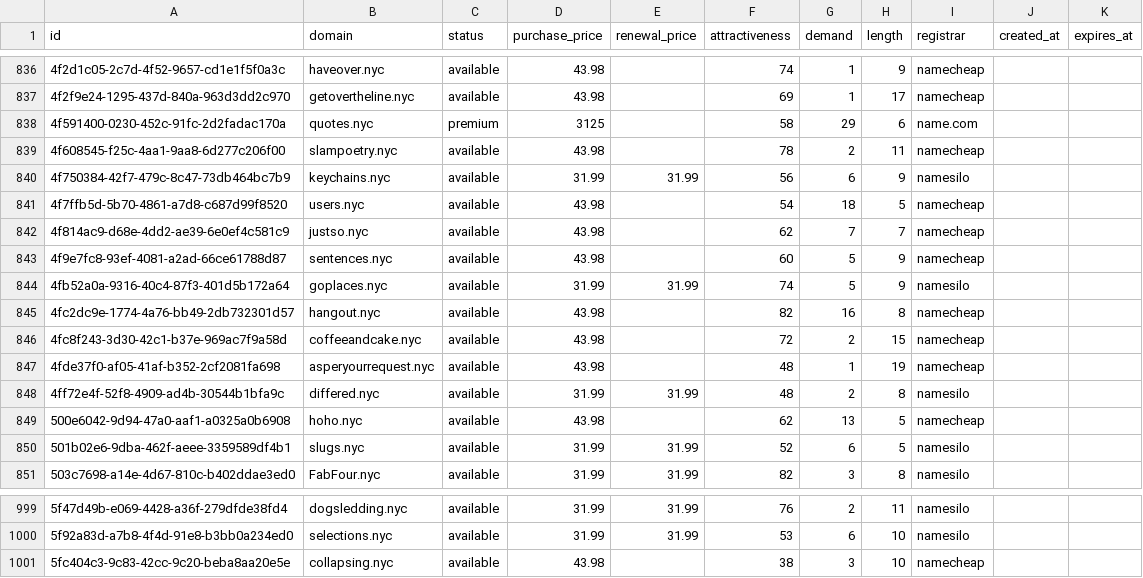
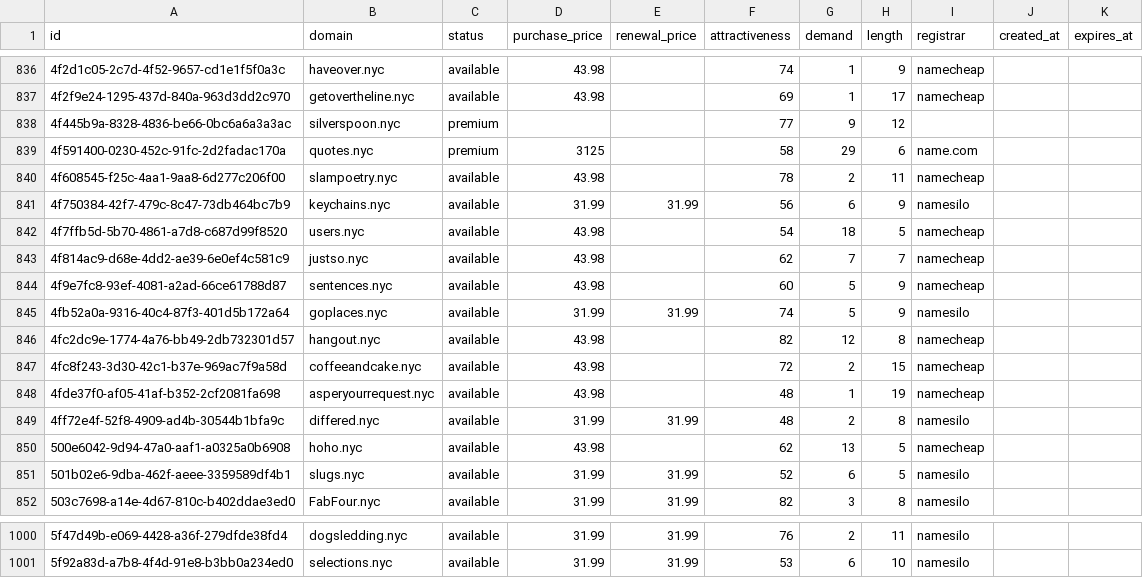
Before and after one commit to UniqueDomains/nyc-oneword-domains, a CSV file: nyc.csv, drawn as a sheet; only a part is shown, gaps mark what is left out.

Commit message:
Domains update

```diff
--- a/nyc.csv
+++ b/nyc.csv
@@ -837,2 +837,3 @@ id,domain,status,purchase_price,renewal_price,attractiveness,demand,length,regis
 4f2f9e24-1295-437d-840a-963d3dd2c970,getovertheline.nyc,available,43.98,,69,1,17,namecheap,,
+4f445b9a-8328-4836-be66-0bc6a6a3a3ac,silverspoon.nyc,premium,,,77,9,12,,,
 4f591400-0230-452c-91fc-2d2fadac170a,quotes.nyc,premium,3125,,58,29,6,name.com,,
@@ -844,3 +845,3 @@ id,domain,status,purchase_price,renewal_price,attractiveness,demand,length,regis
 4fb52a0a-9316-40c4-87f3-401d5b172a64,goplaces.nyc,available,31.99,31.99,74,5,9,namesilo,,
-4fc2dc9e-1774-4a76-bb49-2db732301d57,hangout.nyc,available,43.98,,82,16,8,namecheap,,
+4fc2dc9e-1774-4a76-bb49-2db732301d57,hangout.nyc,available,43.98,,82,12,8,namecheap,,
 4fc8f243-3d30-42c1-b37e-969ac7f9a58d,coffeeandcake.nyc,available,43.98,,72,2,15,namecheap,,
@@ -1000,2 +1001 @@ id,domain,status,purchase_price,renewal_price,attractiveness,demand,length,regis
 5f92a83d-a7b8-4f4d-91e8-b3bb0a234ed0,selections.nyc,available,31.99,31.99,53,6,10,namesilo,,
-5fc404c3-9c83-42cc-9c20-beba8aa20e5e,collapsing.nyc,available,43.98,,38,3,10,namecheap,,
```
Also changed, not shown: 4 other files.
